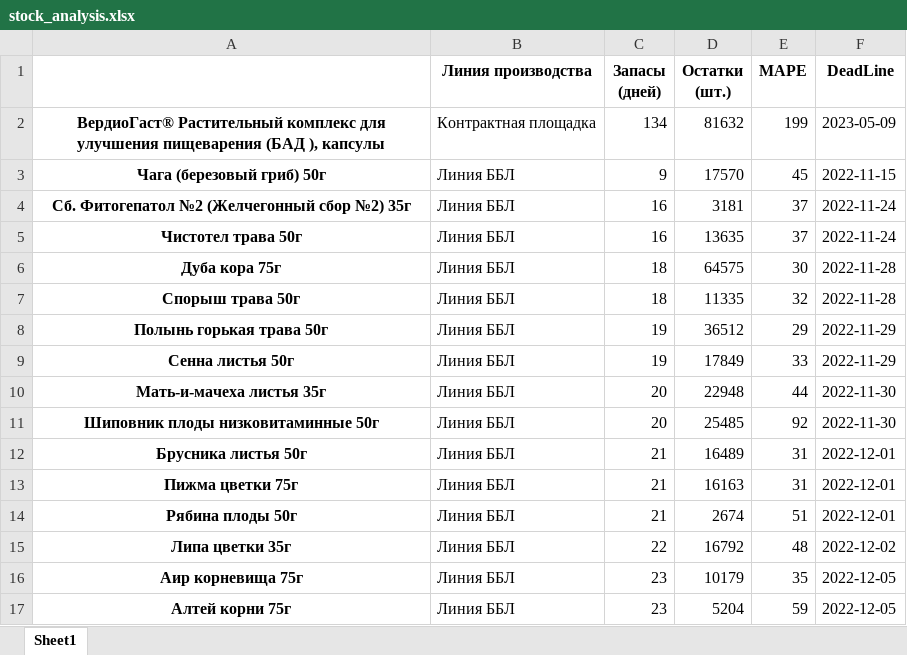
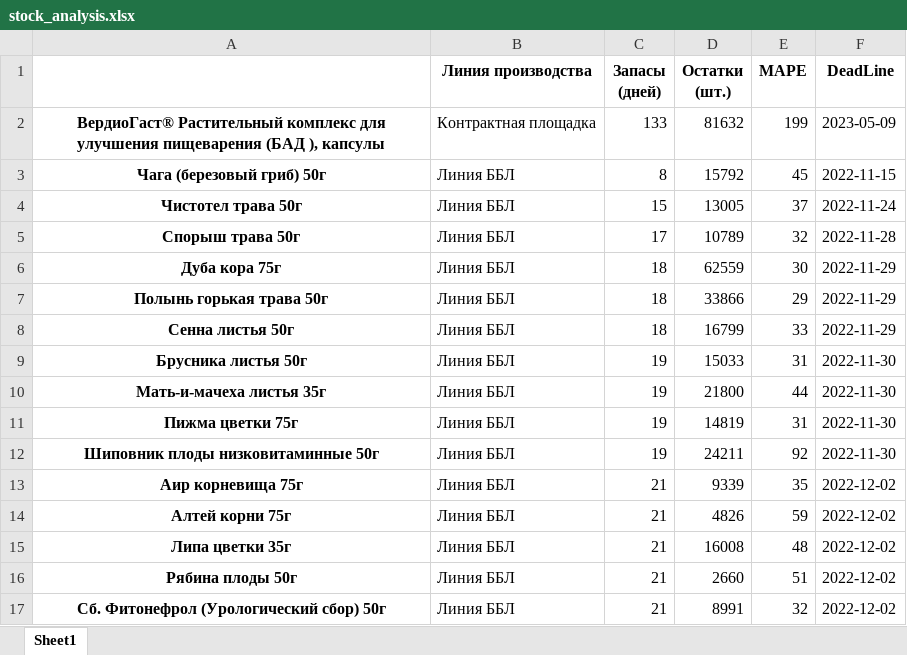
Before and after one commit to andreykoz82/KPI-PBI, an Excel workbook: stock_analysis.xlsx, sheet Sheet1, drawn as a sheet; only a part is shown; values as stored, in another font and other column widths than the file's, no borders; removed rows and columns are numbered as before the commit, all else as after; the diff covers the shown part only; the diff names each change by its address in the sheet, - before the commit and + after, or states it on an @@ line.

Commit message:
modified:   finish_goods_stocks.xlsx 	modified:   stock_analysis.ipynb 	modified:   stock_analysis.xlsx 	modified:   stock_analysis_final.xlsx 	new file:   streamlit_app.py

```diff
--- a/stock_analysis.xlsx (sheet Sheet1)
+++ b/stock_analysis.xlsx (sheet Sheet1)
-C2 (Запасы (дней)): 134
+C2 (Запасы (дней)): 133
-C3 (Запасы (дней)): 9
+C3 (Запасы (дней)): 8
-D3 (Остатки (шт.)): 17570
+D3 (Остатки (шт.)): 15792
-row 4: Сб. Фитогепатол №2 (Желчегонный сбор №2) 35г | Линия ББЛ | 16 | 3181 | 37 | 2022-11-24
-C4 (Запасы (дней)): 16
+C4 (Запасы (дней)): 15
-D4 (Остатки (шт.)): 13635
+D4 (Остатки (шт.)): 13005
-row 6: Дуба кора 75г | Линия ББЛ | 18 | 64575 | 30 | 2022-11-28
-C5 (Запасы (дней)): 18
+C5 (Запасы (дней)): 17
-D5 (Остатки (шт.)): 11335
+D5 (Остатки (шт.)): 10789
+row 6: Дуба кора 75г | Линия ББЛ | 18 | 62559 | 30 | 2022-11-29
-C7:C8 (Запасы (дней)): 19
+C7:C8 (Запасы (дней)): 18
-D7 (Остатки (шт.)): 36512
+D7 (Остатки (шт.)): 33866
-D8 (Остатки (шт.)): 17849
+D8 (Остатки (шт.)): 16799
-row 10: Мать-и-мачеха листья 35г | Линия ББЛ | 20 | 22948 | 44 | 2022-11-30
-row 11: Шиповник плоды низковитаминные 50г | Линия ББЛ | 20 | 25485 | 92 | 2022-11-30
-C9 (Запасы (дней)): 21
+C9 (Запасы (дней)): 19
-D9 (Остатки (шт.)): 16489
+D9 (Остатки (шт.)): 15033
-F9 (DeadLine): 2022-12-01
+F9 (DeadLine): 2022-11-30
+row 10: Мать-и-мачеха листья 35г | Линия ББЛ | 19 | 21800 | 44 | 2022-11-30
-C11 (Запасы (дней)): 21
+C11 (Запасы (дней)): 19
-D11 (Остатки (шт.)): 16163
+D11 (Остатки (шт.)): 14819
-F11 (DeadLine): 2022-12-01
+F11 (DeadLine): 2022-11-30
-row 14: Рябина плоды 50г | Линия ББЛ | 21 | 2674 | 51 | 2022-12-01
-row 15: Липа цветки 35г | Линия ББЛ | 22 | 16792 | 48 | 2022-12-02
+row 12: Шиповник плоды низковитаминные 50г | Линия ББЛ | 19 | 24211 | 92 | 2022-11-30
-C13:C14 (Запасы (дней)): 23
+C13:C14 (Запасы (дней)): 21
-D13 (Остатки (шт.)): 10179
+D13 (Остатки (шт.)): 9339
-F13:F14 (DeadLine): 2022-12-05
+F13:F14 (DeadLine): 2022-12-02
-D14 (Остатки (шт.)): 5204
+D14 (Остатки (шт.)): 4826
+row 15: Липа цветки 35г | Линия ББЛ | 21 | 16008 | 48 | 2022-12-02
+row 16: Рябина плоды 50г | Линия ББЛ | 21 | 2660 | 51 | 2022-12-02
+row 17: Сб. Фитонефрол (Урологический сбор) 50г | Линия ББЛ | 21 | 8991 | 32 | 2022-12-02
```
Also changed, not shown: 22 added rows, 22 removed rows and 156 edited cells elsewhere in this sheet, finish_goods_stocks.xlsx, stock_analysis_final.xlsx, 2 other files.
